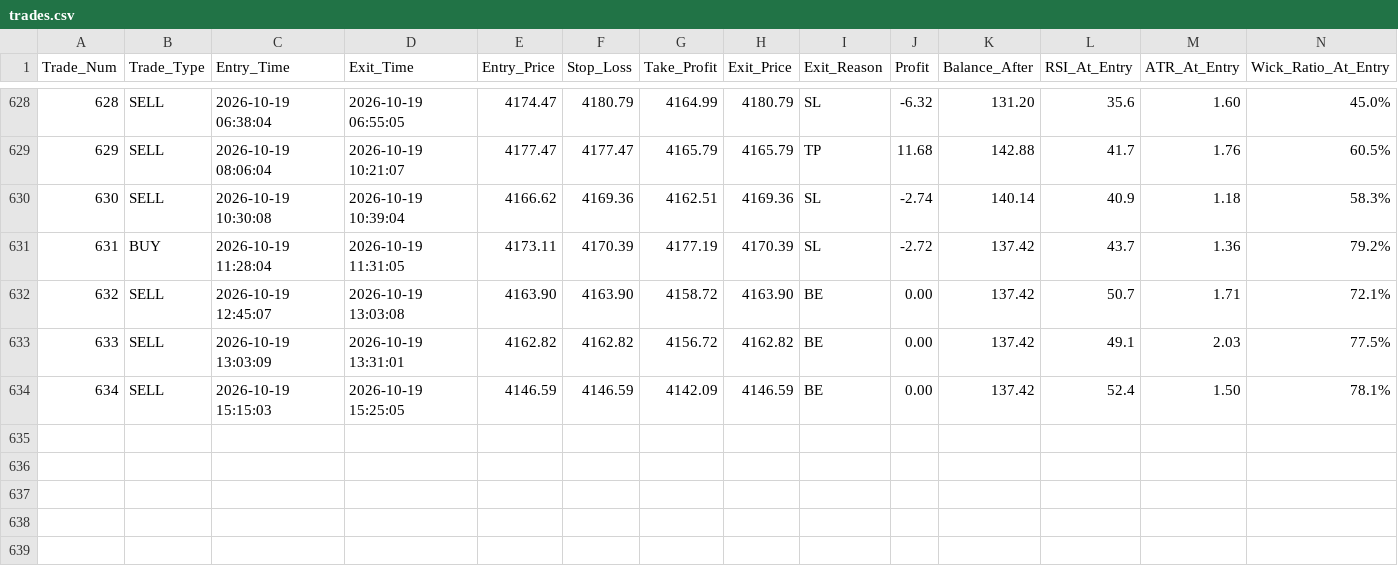
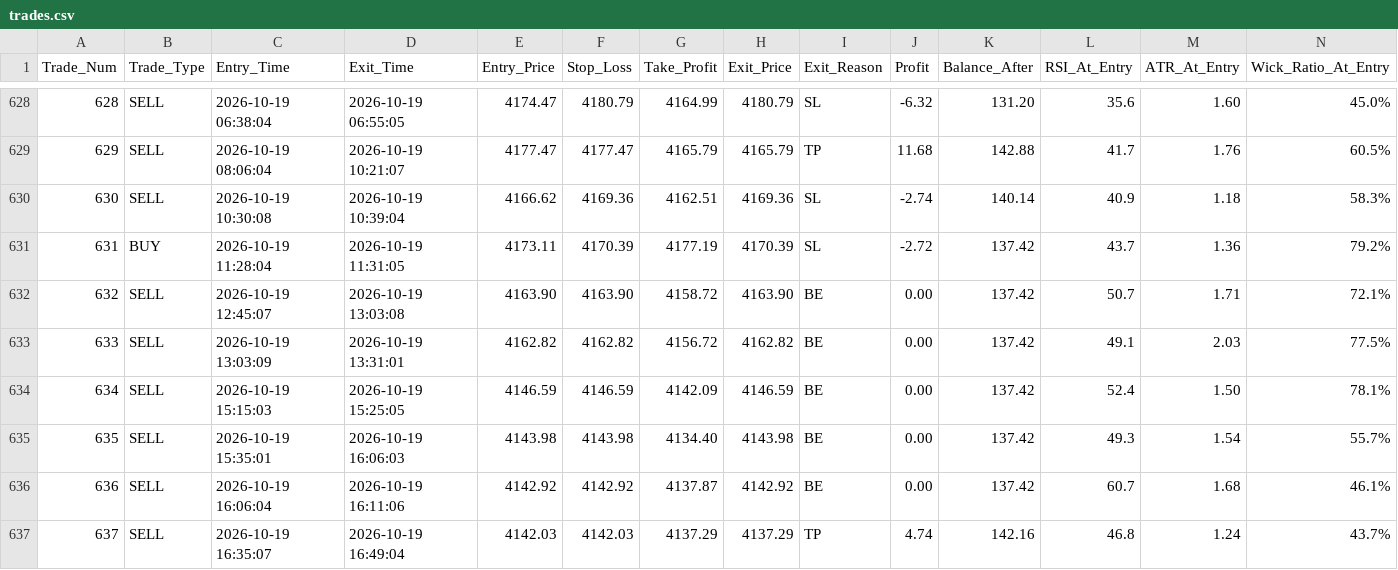
Before and after one commit to shashidaren/gold-trading-bot, a CSV file: trades.csv, drawn as a sheet; only a part is shown, gaps mark what is left out; rows hold the shown columns only; the diff names each change by its address in the sheet, - before the commit and + after, or states it on an @@ line.

Commit message:
data collection 286

```diff
--- a/trades.csv
+++ b/trades.csv
+row 635: 635 | SELL | 2026-10-19 15:35:01 | 2026-10-19 16:06:03 | 4143.98 | 4143.98 | 4134.40 | 4143.98 | BE | 0.00 | 137.42 | 49.3 | 1.54 | 55.7%
+row 636: 636 | SELL | 2026-10-19 16:06:04 | 2026-10-19 16:11:06 | 4142.92 | 4142.92 | 4137.87 | 4142.92 | BE | 0.00 | 137.42 | 60.7 | 1.68 | 46.1%
+row 637: 637 | SELL | 2026-10-19 16:35:07 | 2026-10-19 16:49:04 | 4142.03 | 4142.03 | 4137.29 | 4137.29 | TP | 4.74 | 142.16 | 46.8 | 1.24 | 43.7%
```
Also changed, not shown: 4 other files.
